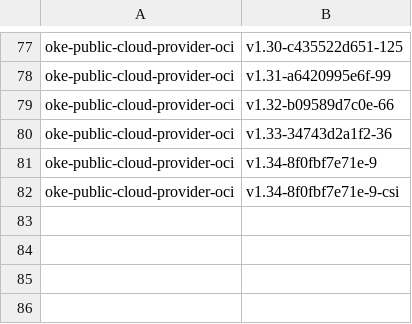
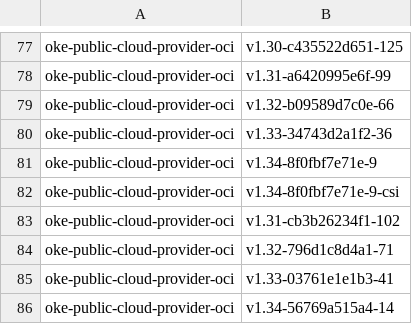
Before and after one commit to AkarshES/oci-cloud-controller-manager, a CSV file: MANIFEST.csv, drawn as a sheet; only a part is shown, gaps mark what is left out; the diff names each change by its address in the sheet, - before the commit and + after, or states it on an @@ line.

```diff
--- a/MANIFEST.csv
+++ b/MANIFEST.csv
+row 83: oke-public-cloud-provider-oci | v1.31-cb3b26234f1-102
+row 84: oke-public-cloud-provider-oci | v1.32-796d1c8d4a1-71
+row 85: oke-public-cloud-provider-oci | v1.33-03761e1e1b3-41
+row 86: oke-public-cloud-provider-oci | v1.34-56769a515a4-14
```
Also changed, not shown: 3 other files.
